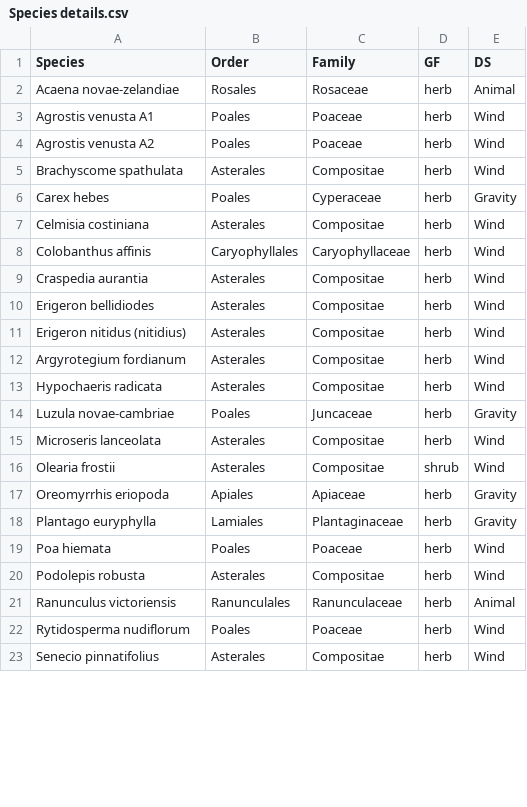
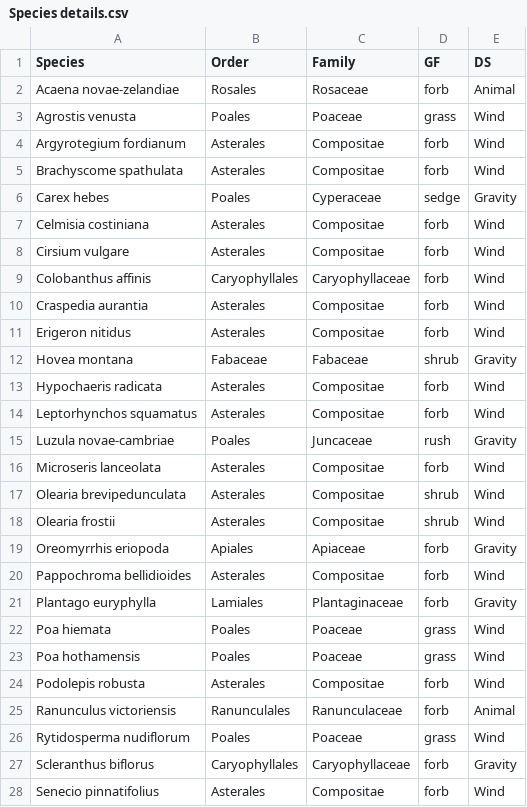
Before and after one commit to I-Hickman/alpine_seed_dispersal, a CSV file: data/Species details.csv, drawn as a sheet; only a part is shown; the diff covers the shown part only.

```diff
--- a/data/Species details.csv
+++ b/data/Species details.csv
@@ -1,23 +1,28 @@
 Species,Order,Family,GF,DS
-Acaena novae-zelandiae,Rosales,Rosaceae,herb,Animal
-Agrostis venusta A1,Poales,Poaceae,herb,Wind
-Agrostis venusta A2,Poales,Poaceae,herb,Wind
-Brachyscome spathulata,Asterales,Compositae,herb,Wind
-Carex hebes,Poales,Cyperaceae,herb,Gravity
-Celmisia costiniana,Asterales,Compositae,herb,Wind
-Colobanthus affinis,Caryophyllales,Caryophyllaceae,herb,Wind
-Craspedia aurantia,Asterales,Compositae,herb,Wind
-Erigeron bellidiodes,Asterales,Compositae,herb,Wind
-Erigeron nitidus (nitidius),Asterales,Compositae,herb,Wind
-Argyrotegium fordianum,Asterales,Compositae,herb,Wind
-Hypochaeris radicata,Asterales,Compositae,herb,Wind
-Luzula novae-cambriae,Poales,Juncaceae,herb,Gravity
-Microseris lanceolata,Asterales,Compositae,herb,Wind
+Acaena novae-zelandiae,Rosales,Rosaceae,forb,Animal
+Agrostis venusta,Poales,Poaceae,grass,Wind
+Argyrotegium fordianum,Asterales,Compositae,forb,Wind
+Brachyscome spathulata,Asterales,Compositae,forb,Wind
+Carex hebes,Poales,Cyperaceae,sedge,Gravity
+Celmisia costiniana,Asterales,Compositae,forb,Wind
+Cirsium vulgare,Asterales,Compositae,forb,Wind
+Colobanthus affinis,Caryophyllales,Caryophyllaceae,forb,Wind
+Craspedia aurantia,Asterales,Compositae,forb,Wind
+Erigeron nitidus,Asterales,Compositae,forb,Wind
+Hovea montana,Fabaceae,Fabaceae,shrub,Gravity
+Hypochaeris radicata,Asterales,Compositae,forb,Wind
+Leptorhynchos squamatus,Asterales,Compositae,forb,Wind
+Luzula novae-cambriae,Poales,Juncaceae,rush,Gravity
+Microseris lanceolata,Asterales,Compositae,forb,Wind
+Olearia brevipedunculata,Asterales,Compositae,shrub,Wind
 Olearia frostii,Asterales,Compositae,shrub,Wind
-Oreomyrrhis eriopoda,Apiales,Apiaceae,herb,Gravity
-Plantago euryphylla,Lamiales,Plantaginaceae,herb,Gravity
-Poa hiemata,Poales,Poaceae,herb,Wind
-Podolepis robusta,Asterales,Compositae,herb,Wind
-Ranunculus victoriensis,Ranunculales,Ranunculaceae,herb,Animal
-Rytidosperma nudiflorum,Poales,Poaceae,herb,Wind
-Senecio pinnatifolius,Asterales,Compositae,herb,Wind
+Oreomyrrhis eriopoda,Apiales,Apiaceae,forb,Gravity
+Pappochroma bellidioides,Asterales,Compositae,forb,Wind
+Plantago euryphylla,Lamiales,Plantaginaceae,forb,Gravity
+Poa hiemata,Poales,Poaceae,grass,Wind
+Poa hothamensis,Poales,Poaceae,grass,Wind
+Podolepis robusta,Asterales,Compositae,forb,Wind
+Ranunculus victoriensis,Ranunculales,Ranunculaceae,forb,Animal
+Rytidosperma nudiflorum,Poales,Poaceae,grass,Wind
+Scleranthus biflorus,Caryophyllales,Caryophyllaceae,forb,Gravity
+Senecio pinnatifolius,Asterales,Compositae,forb,Wind
```
Also changed, not shown: 3 added rows and 3 edited cells elsewhere in this file, data/Seed mass data.csv, data/Vertical wind data (cleaned).csv, 44 other files.
